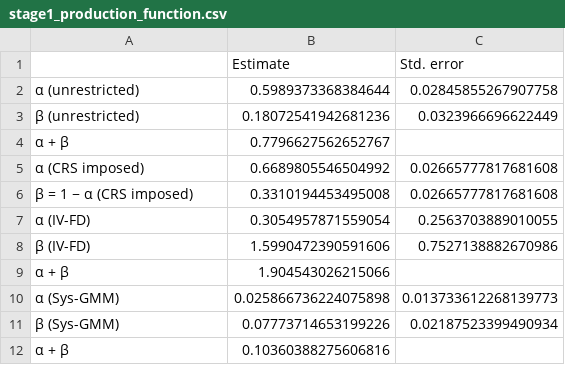
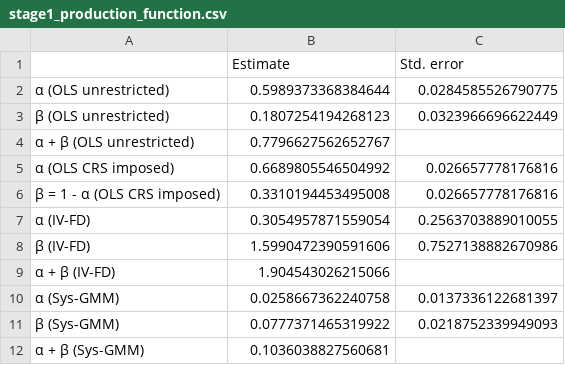
Before and after one commit to Syed-Main/ai-productivity-replication, a CSV file: results/stage1_production_function.csv, drawn as a sheet.

```diff
--- a/results/stage1_production_function.csv
+++ b/results/stage1_production_function.csv
@@ -1,12 +1,12 @@
 ,Estimate,Std. error
-α (unrestricted),0.5989373368384644,0.02845855267907758
-β (unrestricted),0.18072541942681236,0.0323966696622449
-α + β,0.7796627562652767,
-α (CRS imposed),0.6689805546504992,0.02665777817681608
-β = 1 − α (CRS imposed),0.3310194453495008,0.02665777817681608
+α (OLS unrestricted),0.5989373368384644,0.0284585526790775
+β (OLS unrestricted),0.1807254194268123,0.0323966696622449
+α + β (OLS unrestricted),0.7796627562652767,
+α (OLS CRS imposed),0.6689805546504992,0.026657778176816
+β = 1 - α (OLS CRS imposed),0.3310194453495008,0.026657778176816
 α (IV-FD),0.3054957871559054,0.2563703889010055
 β (IV-FD),1.5990472390591606,0.7527138882670986
-α + β,1.904543026215066,
-α (Sys-GMM),0.025866736224075898,0.013733612268139773
-β (Sys-GMM),0.07773714653199226,0.02187523399490934
-α + β,0.10360388275606816,
+α + β (IV-FD),1.904543026215066,
+α (Sys-GMM),0.0258667362240758,0.0137336122681397
+β (Sys-GMM),0.0777371465319922,0.0218752339949093
+α + β (Sys-GMM),0.1036038827560681,
```
Also changed, not shown: 5 other files.
